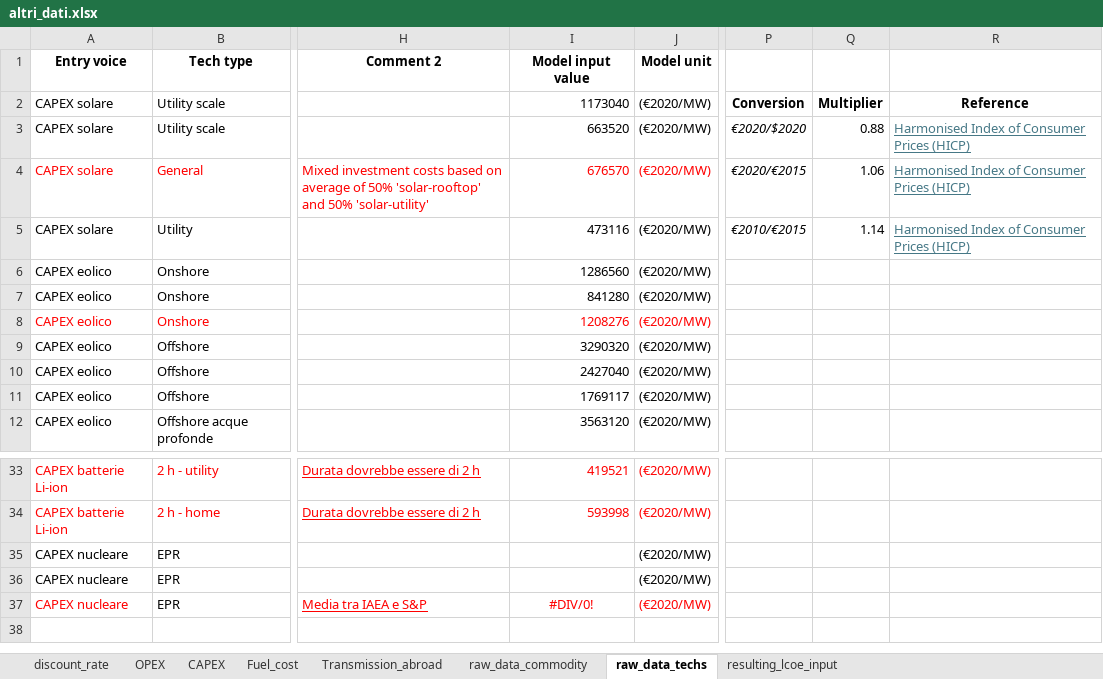
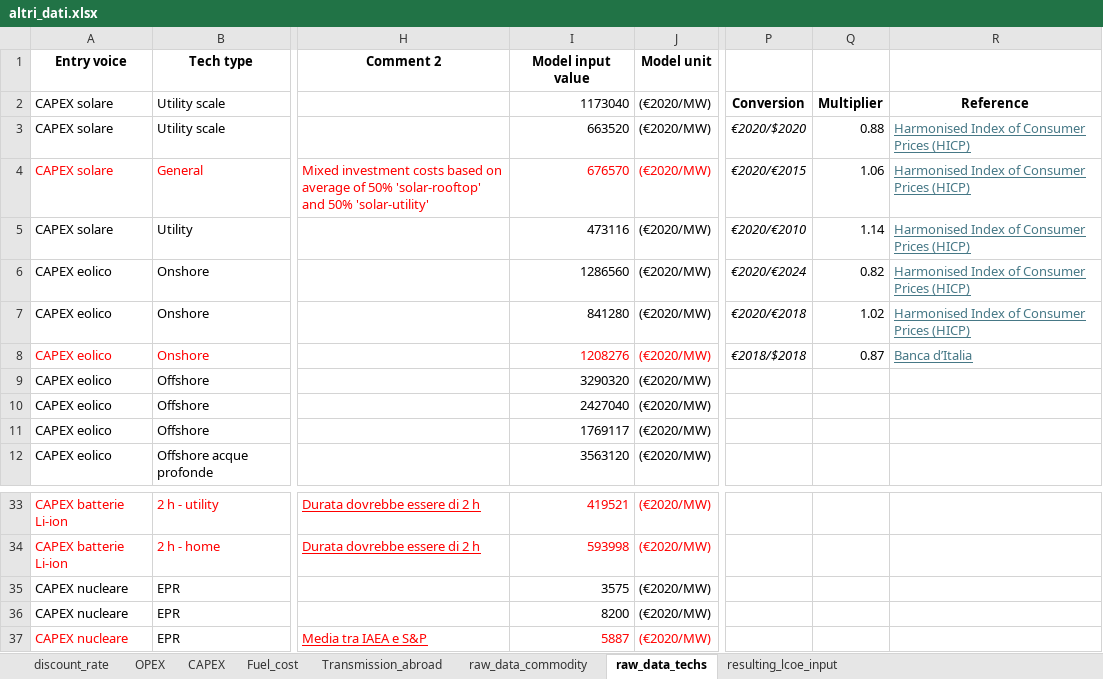
Before and after one commit to lucabert01/DrinDrin---Mix-energetico, an Excel workbook: dati_casoStudioItalia/altri_dati.xlsx, sheet raw_data_techs, drawn as a sheet; only a part is shown, gaps mark what is left out; values as stored, in another font and other column widths than the file's, no borders; the diff names each change by its address in the sheet, - before the commit and + after, or states it on an @@ line.

```diff
--- a/dati_casoStudioItalia/altri_dati.xlsx (sheet raw_data_techs)
+++ b/dati_casoStudioItalia/altri_dati.xlsx (sheet raw_data_techs)
-P5: €2010/€2015
+P5: €2020/€2010
-P6: (empty)
+P6: €2020/€2024
-Q6: (empty)
+Q6: 0.82
-R6:R7: (empty)
+R6:R7: Harmonised Index of Consumer Prices (HICP)
-P7: (empty)
+P7: €2020/€2018
-Q7: (empty)
+Q7: 1.02
-P8: (empty)
+P8: €2018/$2018
-Q8: (empty)
+Q8: 0.87
-R8: (empty)
+R8: Banca d’Italia
-I35 (Model input value): (empty)
+I35 (Model input value): 3575
-I36 (Model input value): (empty)
+I36 (Model input value): 8200
-I37 (Model input value): #DIV/0!
+I37 (Model input value): 5887
-I37 alignment: center
+I37 alignment: right
```
Also changed, not shown: sheet CAPEX, sheet resulting_lcoe_input.
